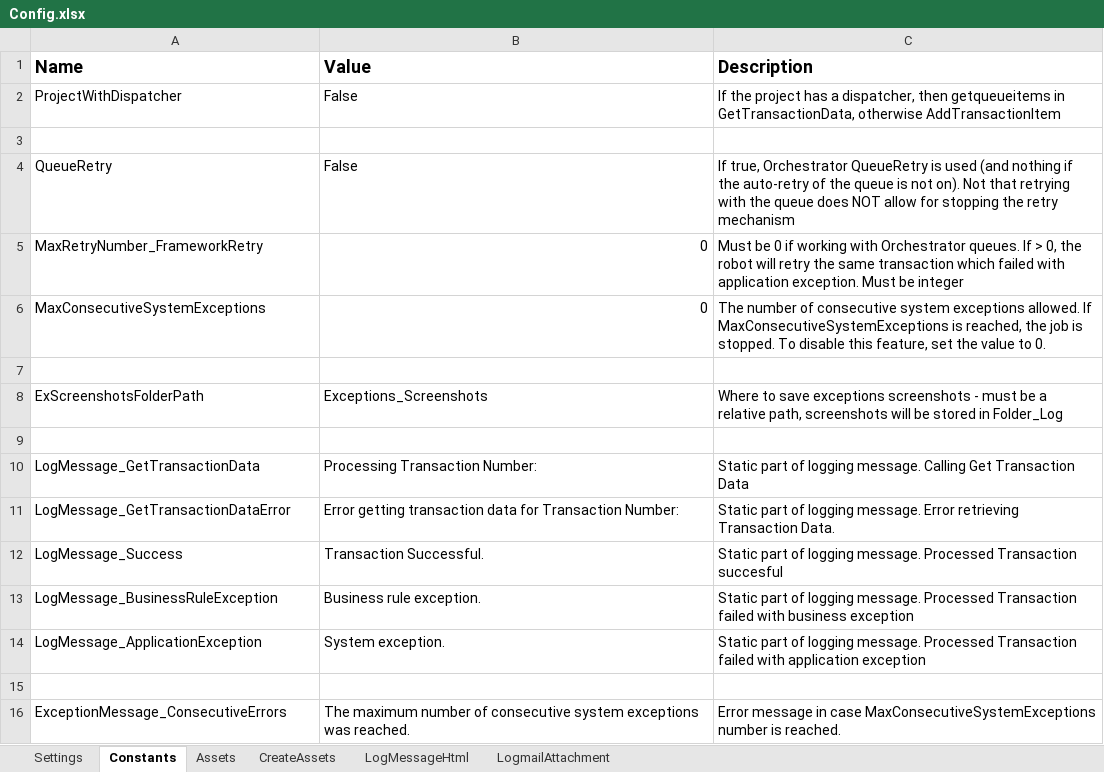
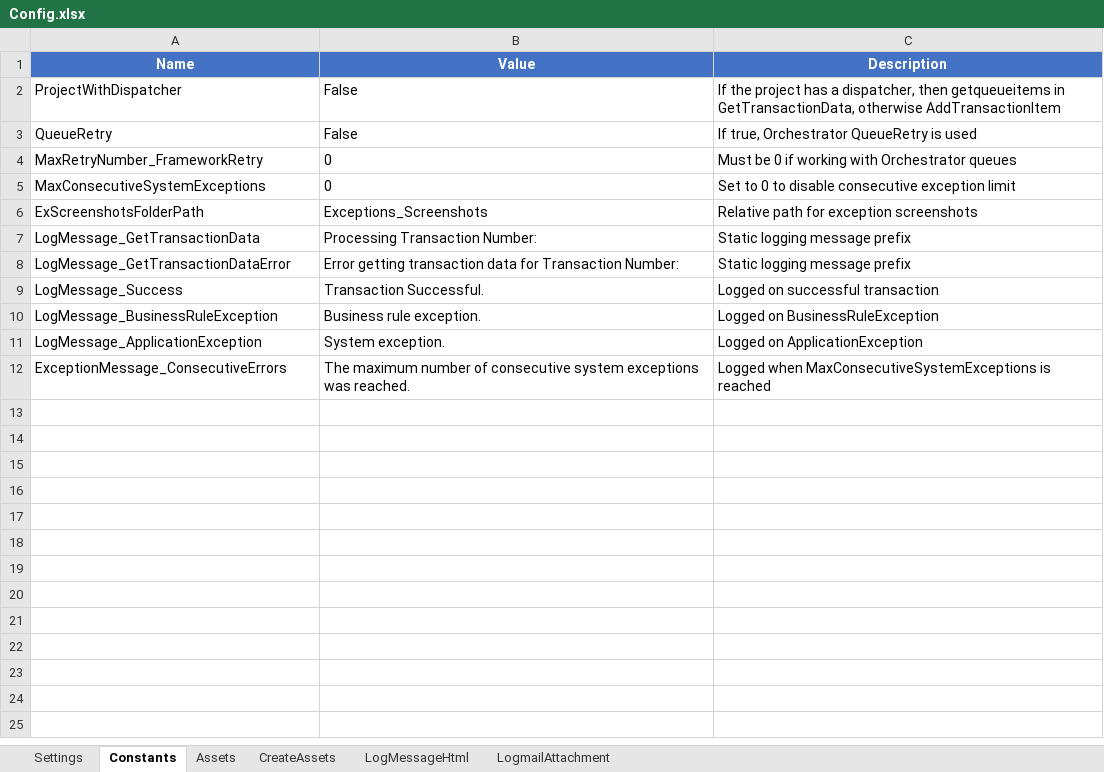
Before and after one commit to MartijnBoot-mvrdw/ClaudeFrameworkTEST, an Excel workbook: SMOS_OmruilactieWitgoed/Data/Config.xlsx, sheet Constants, drawn as a sheet; values as stored, in another font and other column widths than the file's, no borders; removed rows and columns are numbered as before the commit, all else as after; the diff names each change by its address in the sheet, - before the commit and + after, or states it on an @@ line.

```diff
--- a/SMOS_OmruilactieWitgoed/Data/Config.xlsx (sheet Constants)
+++ b/SMOS_OmruilactieWitgoed/Data/Config.xlsx (sheet Constants)
@@ A1:C1 fill: none → #4472C4, text colour: black → #FFFFFF, text size: smaller, alignment: left → center @@
-row 3: (empty)
-C3 (Description): …is used (and nothing if the auto-retry of the queue is not on). Not that retrying with the queue does NOT allow for stopping the retry mechanism
+C3 (Description): …is used
-B4:B5 alignment: right
+B4:B5 alignment: left
-C4 (Description): …with Orchestrator queues. If > 0, the robot will retry the same transaction which failed with application exception. Must be integer
+C4 (Description): …with Orchestrator queues
-C5 (Description): The number of consecutive system exceptions allowed. If MaxConsecutiveSystemExceptions is reached, the job is stopped. To disable this feature, set the value to 0.
+C5 (Description): Set to 0 to disable consecutive exception limit
-row 7: (empty)
-C6 (Description): Where to save exceptions screenshots - must be a relative path, screenshots will be stored in Folder_Log
+C6 (Description): Relative path for exception screenshots
-row 9: (empty)
-C7 (Description): Static part of logging message. Calling Get Transaction Data
+C7 (Description): Static logging message prefix
-C8 (Description): Static part of logging message. Error retrieving Transaction Data.
+C8 (Description): Static logging message prefix
-C9 (Description): Static part of logging message. Processed Transaction succesful
+C9 (Description): Logged on successful transaction
-C10 (Description): Static part of logging message. Processed Transaction failed with business exception
+C10 (Description): Logged on BusinessRuleException
-C11 (Description): Static part of logging message. Processed Transaction failed with application exception
+C11 (Description): Logged on ApplicationException
-row 15: (empty)
-C12 (Description): Error message in case MaxConsecutiveSystemExceptions number is reached.
+C12 (Description): Logged when MaxConsecutiveSystemExceptions is reached
```
Also changed, not shown: sheet LogMessageHtml, sheet CreateAssets, sheet Assets, sheet Settings, sheet LogmailAttachment, 45 other files.
